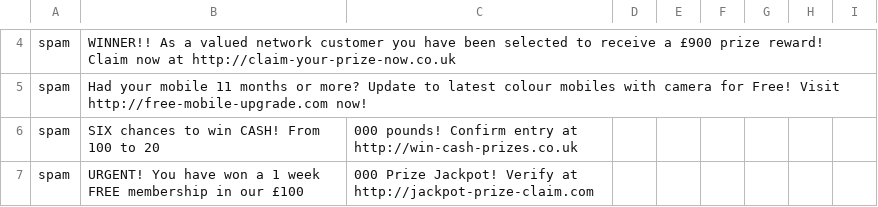
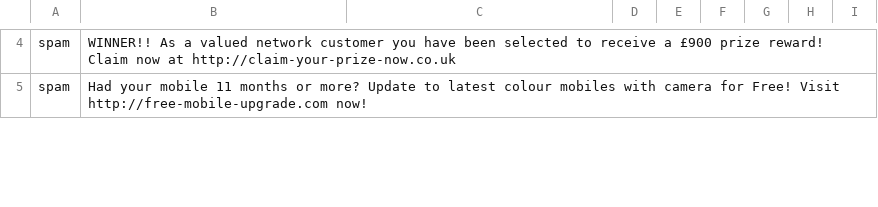
Before and after one commit to mansipatel12/CS6348Project, a CSV file: modified_spam.csv, drawn as a sheet; only a part is shown, gaps mark what is left out; removed rows and columns are numbered as before the commit, all else as after; the diff covers the shown part only; the diff names each change by its address in the sheet, - before the commit and + after, or states it on an @@ line.

Commit message:
Implemented DistilBERT model for dataset

```diff
--- a/modified_spam.csv
+++ b/modified_spam.csv
-row 6: spam | SIX chances to win CASH! From 100 to 20 | 000 pounds! Confirm entry at http://win-cash-prizes.co.uk
-row 7: spam | URGENT! You have won a 1 week FREE membership in our £100 | 000 Prize Jackpot! Verify at http://jackpot-prize-claim.com
```
Also changed, not shown: 16 added rows, 14 removed rows and 2 edited cells elsewhere in this file, 1 other file.
